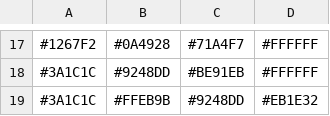
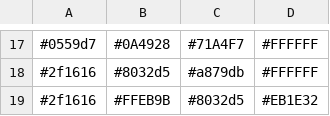
Before and after one commit to dudenas/MO-generator, a CSV file: colors-mp4.csv, drawn as a sheet; only a part is shown, gaps mark what is left out; the diff covers the shown part only.

Commit message:
Add signature pixel to various export modes, change color file

```diff
--- a/colors-mp4.csv
+++ b/colors-mp4.csv
@@ -17,3 +17,3 @@
-#1267F2;#0A4928;#71A4F7;#FFFFFF
-#3A1C1C;#9248DD;#BE91EB;#FFFFFF
-#3A1C1C;#FFEB9B;#9248DD;#EB1E32
+#0559d7;#0A4928;#71A4F7;#FFFFFF
+#2f1616;#8032d5;#a879db;#FFFFFF
+#2f1616;#FFEB9B;#8032d5;#EB1E32
```
Also changed, not shown: 12 added rows, 12 removed rows and 8 edited cells elsewhere in this file, 8 other files.
